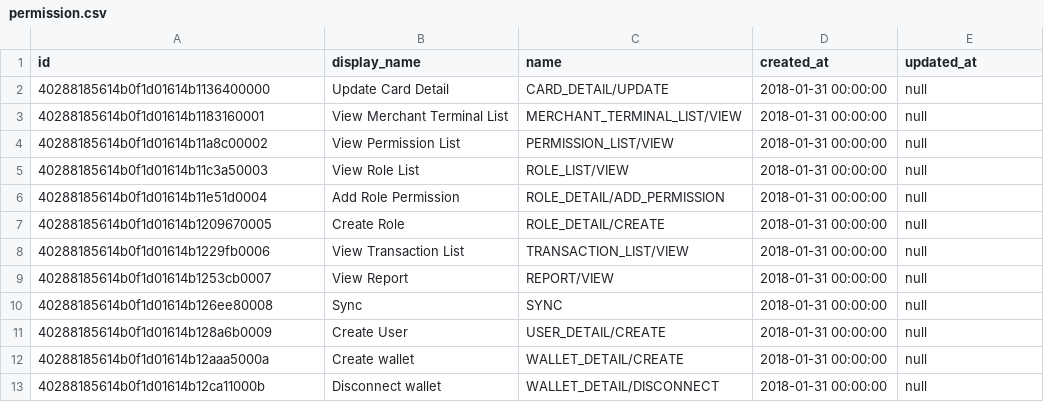
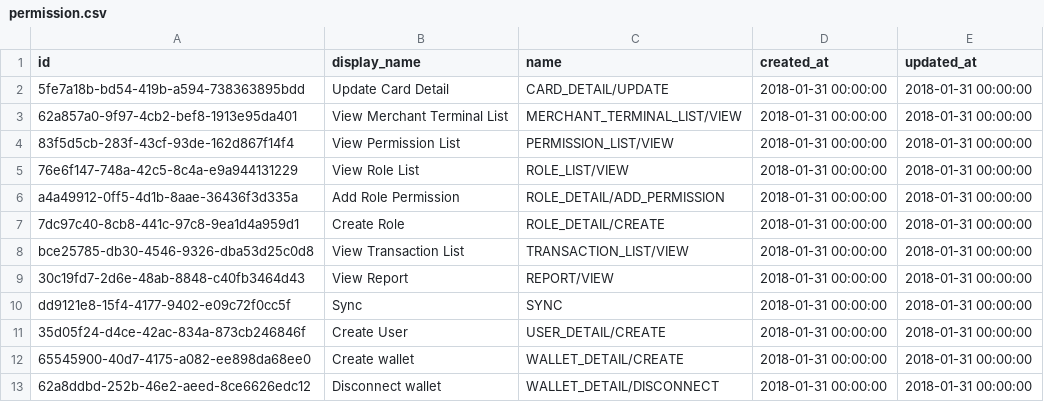
Before and after one commit to mrnhuttrinh/e-cash-schema, a CSV file: data/0048/permission.csv, drawn as a sheet.

Commit message:
update permission id, update role permission for admin user.

```diff
--- a/data/0048/permission.csv
+++ b/data/0048/permission.csv
@@ -1,13 +1,13 @@
 id,display_name,name,created_at,updated_at
-40288185614b0f1d01614b1136400000,Update Card Detail,CARD_DETAIL/UPDATE,2018-01-31 00:00:00,null
-40288185614b0f1d01614b1183160001,View Merchant Terminal List,MERCHANT_TERMINAL_LIST/VIEW,2018-01-31 00:00:00,null
-40288185614b0f1d01614b11a8c00002,View Permission List,PERMISSION_LIST/VIEW,2018-01-31 00:00:00,null
-40288185614b0f1d01614b11c3a50003,View Role List,ROLE_LIST/VIEW,2018-01-31 00:00:00,null
-40288185614b0f1d01614b11e51d0004,Add Role Permission,ROLE_DETAIL/ADD_PERMISSION,2018-01-31 00:00:00,null
-40288185614b0f1d01614b1209670005,Create Role,ROLE_DETAIL/CREATE,2018-01-31 00:00:00,null
-40288185614b0f1d01614b1229fb0006,View Transaction List,TRANSACTION_LIST/VIEW,2018-01-31 00:00:00,null
-40288185614b0f1d01614b1253cb0007,View Report,REPORT/VIEW,2018-01-31 00:00:00,null
-40288185614b0f1d01614b126ee80008,Sync,SYNC,2018-01-31 00:00:00,null
-40288185614b0f1d01614b128a6b0009,Create User,USER_DETAIL/CREATE,2018-01-31 00:00:00,null
-40288185614b0f1d01614b12aaa5000a,Create wallet,WALLET_DETAIL/CREATE,2018-01-31 00:00:00,null
-40288185614b0f1d01614b12ca11000b,Disconnect wallet,WALLET_DETAIL/DISCONNECT,2018-01-31 00:00:00,null
+5fe7a18b-bd54-419b-a594-738363895bdd,Update Card Detail,CARD_DETAIL/UPDATE,2018-01-31 00:00:00,2018-01-31 00:00:00
+62a857a0-9f97-4cb2-bef8-1913e95da401,View Merchant Terminal List,MERCHANT_TERMINAL_LIST/VIEW,2018-01-31 00:00:00,2018-01-31 00:00:00
+83f5d5cb-283f-43cf-93de-162d867f14f4,View Permission List,PERMISSION_LIST/VIEW,2018-01-31 00:00:00,2018-01-31 00:00:00
+76e6f147-748a-42c5-8c4a-e9a944131229,View Role List,ROLE_LIST/VIEW,2018-01-31 00:00:00,2018-01-31 00:00:00
+a4a49912-0ff5-4d1b-8aae-36436f3d335a,Add Role Permission,ROLE_DETAIL/ADD_PERMISSION,2018-01-31 00:00:00,2018-01-31 00:00:00
+7dc97c40-8cb8-441c-97c8-9ea1d4a959d1,Create Role,ROLE_DETAIL/CREATE,2018-01-31 00:00:00,2018-01-31 00:00:00
+bce25785-db30-4546-9326-dba53d25c0d8,View Transaction List,TRANSACTION_LIST/VIEW,2018-01-31 00:00:00,2018-01-31 00:00:00
+30c19fd7-2d6e-48ab-8848-c40fb3464d43,View Report,REPORT/VIEW,2018-01-31 00:00:00,2018-01-31 00:00:00
+dd9121e8-15f4-4177-9402-e09c72f0cc5f,Sync,SYNC,2018-01-31 00:00:00,2018-01-31 00:00:00
+35d05f24-d4ce-42ac-834a-873cb246846f,Create User,USER_DETAIL/CREATE,2018-01-31 00:00:00,2018-01-31 00:00:00
+65545900-40d7-4175-a082-ee898da68ee0,Create wallet,WALLET_DETAIL/CREATE,2018-01-31 00:00:00,2018-01-31 00:00:00
+62a8ddbd-252b-46e2-aeed-8ce6626edc12,Disconnect wallet,WALLET_DETAIL/DISCONNECT,2018-01-31 00:00:00,2018-01-31 00:00:00
```
Also changed, not shown: 2 other files.
